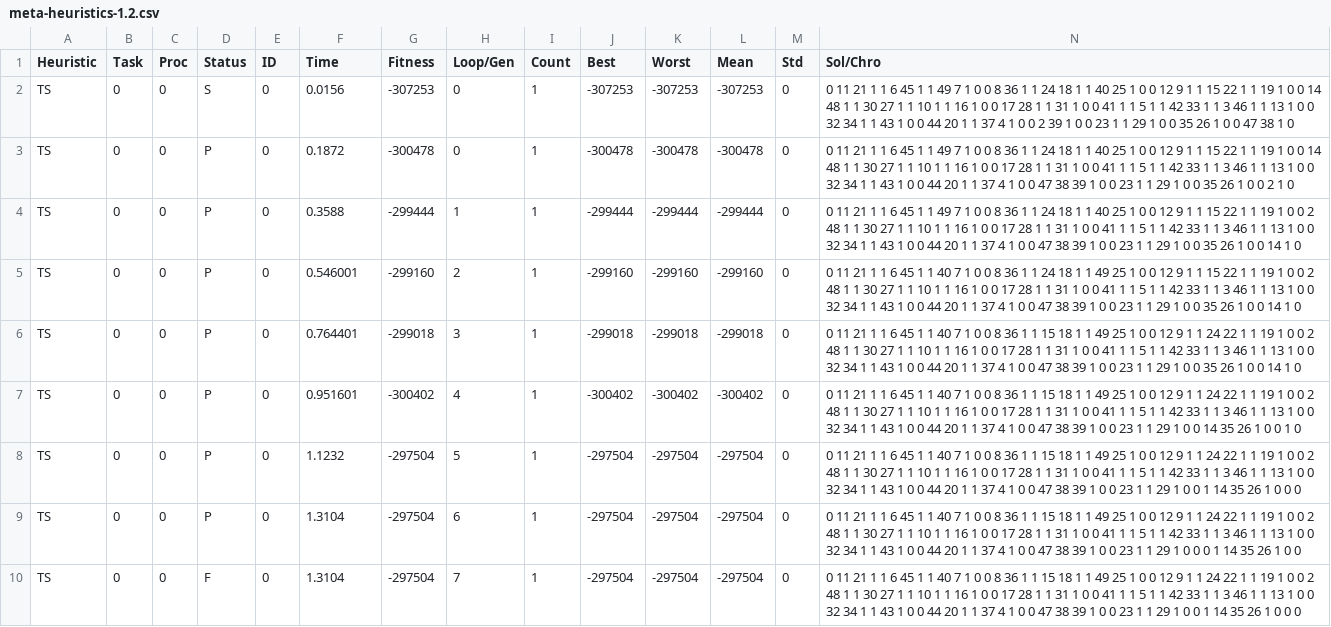
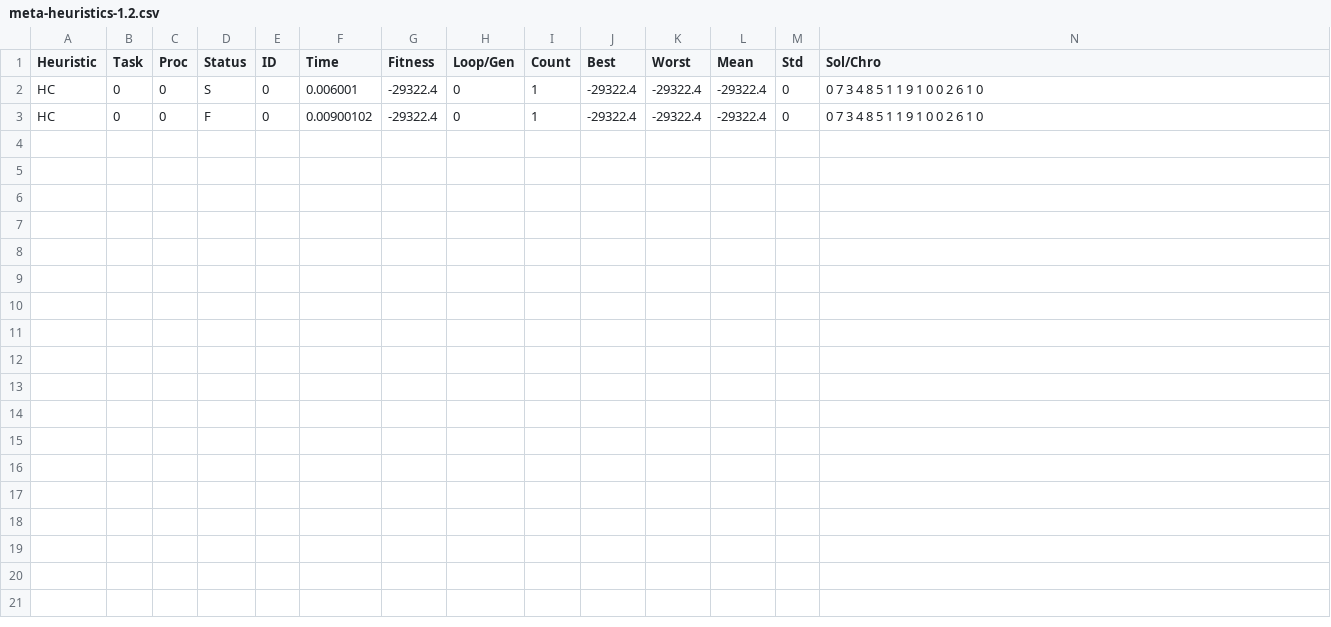
Before and after one commit to tanthml/meta-heuristics-1.2, a CSV file: run/meta-heuristics-1.2.csv, drawn as a sheet.

```diff
--- a/run/meta-heuristics-1.2.csv
+++ b/run/meta-heuristics-1.2.csv
@@ -1,10 +1,3 @@
 Heuristic, Task, Proc, Status, ID, Time, Fitness, Loop/Gen, Count, Best, Worst, Mean, Std, Sol/Chro
-TS, 0, 0, S, 0, 0.0156, -307253, 0, 1, -307253, -307253, -307253, 0, 0 11 21 1 1 6 45 1 1 49 7 1 0 0 8 36 1 1 24 18 1 1 40 25 1 0 0 12 9 1 1 15 22 1 1 19 1 0 0 14 48 1 1 30 27 1 1 10 1 1 16 1 0 0 17 28 1 1 31 1 0 0 41 1 1 5 1 1 42 33 1 1 3 46 1 1 13 1 0 0 32 34 1 1 43 1 0 0 44 20 1 1 37 4 1 0 0 2 39 1 0 0 23 1 1 29 1 0 0 35 26 1 0 0 47 38 1 0
-TS, 0, 0, P, 0, 0.1872, -300478, 0, 1, -300478, -300478, -300478, 0, 0 11 21 1 1 6 45 1 1 49 7 1 0 0 8 36 1 1 24 18 1 1 40 25 1 0 0 12 9 1 1 15 22 1 1 19 1 0 0 14 48 1 1 30 27 1 1 10 1 1 16 1 0 0 17 28 1 1 31 1 0 0 41 1 1 5 1 1 42 33 1 1 3 46 1 1 13 1 0 0 32 34 1 1 43 1 0 0 44 20 1 1 37 4 1 0 0 47 38 39 1 0 0 23 1 1 29 1 0 0 35 26 1 0 0 2 1 0
-TS, 0, 0, P, 0, 0.3588, -299444, 1, 1, -299444, -299444, -299444, 0, 0 11 21 1 1 6 45 1 1 49 7 1 0 0 8 36 1 1 24 18 1 1 40 25 1 0 0 12 9 1 1 15 22 1 1 19 1 0 0 2 48 1 1 30 27 1 1 10 1 1 16 1 0 0 17 28 1 1 31 1 0 0 41 1 1 5 1 1 42 33 1 1 3 46 1 1 13 1 0 0 32 34 1 1 43 1 0 0 44 20 1 1 37 4 1 0 0 47 38 39 1 0 0 23 1 1 29 1 0 0 35 26 1 0 0 14 1 0
-TS, 0, 0, P, 0, 0.546001, -299160, 2, 1, -299160, -299160, -299160, 0, 0 11 21 1 1 6 45 1 1 40 7 1 0 0 8 36 1 1 24 18 1 1 49 25 1 0 0 12 9 1 1 15 22 1 1 19 1 0 0 2 48 1 1 30 27 1 1 10 1 1 16 1 0 0 17 28 1 1 31 1 0 0 41 1 1 5 1 1 42 33 1 1 3 46 1 1 13 1 0 0 32 34 1 1 43 1 0 0 44 20 1 1 37 4 1 0 0 47 38 39 1 0 0 23 1 1 29 1 0 0 35 26 1 0 0 14 1 0
-TS, 0, 0, P, 0, 0.764401, -299018, 3, 1, -299018, -299018, -299018, 0, 0 11 21 1 1 6 45 1 1 40 7 1 0 0 8 36 1 1 15 18 1 1 49 25 1 0 0 12 9 1 1 24 22 1 1 19 1 0 0 2 48 1 1 30 27 1 1 10 1 1 16 1 0 0 17 28 1 1 31 1 0 0 41 1 1 5 1 1 42 33 1 1 3 46 1 1 13 1 0 0 32 34 1 1 43 1 0 0 44 20 1 1 37 4 1 0 0 47 38 39 1 0 0 23 1 1 29 1 0 0 35 26 1 0 0 14 1 0
-TS, 0, 0, P, 0, 0.951601, -300402, 4, 1, -300402, -300402, -300402, 0, 0 11 21 1 1 6 45 1 1 40 7 1 0 0 8 36 1 1 15 18 1 1 49 25 1 0 0 12 9 1 1 24 22 1 1 19 1 0 0 2 48 1 1 30 27 1 1 10 1 1 16 1 0 0 17 28 1 1 31 1 0 0 41 1 1 5 1 1 42 33 1 1 3 46 1 1 13 1 0 0 32 34 1 1 43 1 0 0 44 20 1 1 37 4 1 0 0 47 38 39 1 0 0 23 1 1 29 1 0 0 14 35 26 1 0 0 1 0
-TS, 0, 0, P, 0, 1.1232, -297504, 5, 1, -297504, -297504, -297504, 0, 0 11 21 1 1 6 45 1 1 40 7 1 0 0 8 36 1 1 15 18 1 1 49 25 1 0 0 12 9 1 1 24 22 1 1 19 1 0 0 2 48 1 1 30 27 1 1 10 1 1 16 1 0 0 17 28 1 1 31 1 0 0 41 1 1 5 1 1 42 33 1 1 3 46 1 1 13 1 0 0 32 34 1 1 43 1 0 0 44 20 1 1 37 4 1 0 0 47 38 39 1 0 0 23 1 1 29 1 0 0 1 14 35 26 1 0 0 0
-TS, 0, 0, P, 0, 1.3104, -297504, 6, 1, -297504, -297504, -297504, 0, 0 11 21 1 1 6 45 1 1 40 7 1 0 0 8 36 1 1 15 18 1 1 49 25 1 0 0 12 9 1 1 24 22 1 1 19 1 0 0 2 48 1 1 30 27 1 1 10 1 1 16 1 0 0 17 28 1 1 31 1 0 0 41 1 1 5 1 1 42 33 1 1 3 46 1 1 13 1 0 0 32 34 1 1 43 1 0 0 44 20 1 1 37 4 1 0 0 47 38 39 1 0 0 23 1 1 29 1 0 0 0 1 14 35 26 1 0 0
-TS, 0, 0, F, 0, 1.3104, -297504, 7, 1, -297504, -297504, -297504, 0, 0 11 21 1 1 6 45 1 1 40 7 1 0 0 8 36 1 1 15 18 1 1 49 25 1 0 0 12 9 1 1 24 22 1 1 19 1 0 0 2 48 1 1 30 27 1 1 10 1 1 16 1 0 0 17 28 1 1 31 1 0 0 41 1 1 5 1 1 42 33 1 1 3 46 1 1 13 1 0 0 32 34 1 1 43 1 0 0 44 20 1 1 37 4 1 0 0 47 38 39 1 0 0 23 1 1 29 1 0 0 1 14 35 26 1 0 0 0
+HC, 0, 0, S, 0, 0.006001, -29322.4, 0, 1, -29322.4, -29322.4, -29322.4, 0, 0 7 3 4 8 5 1 1 9 1 0 0 2 6 1 0
+HC, 0, 0, F, 0, 0.00900102, -29322.4, 0, 1, -29322.4, -29322.4, -29322.4, 0, 0 7 3 4 8 5 1 1 9 1 0 0 2 6 1 0
```
Also changed, not shown: 12 other files.
